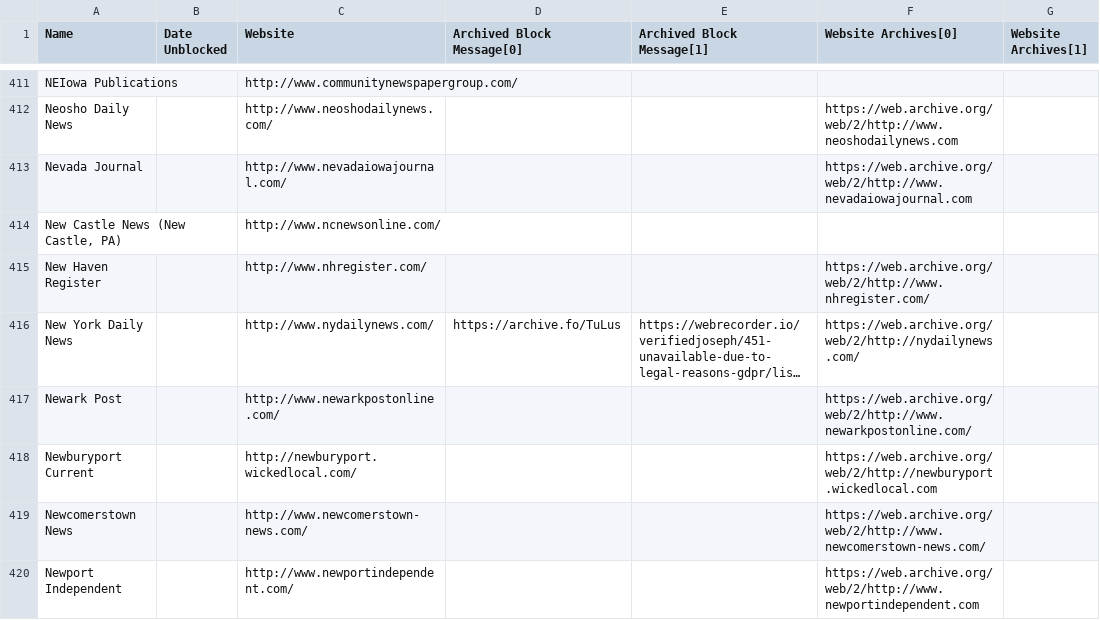
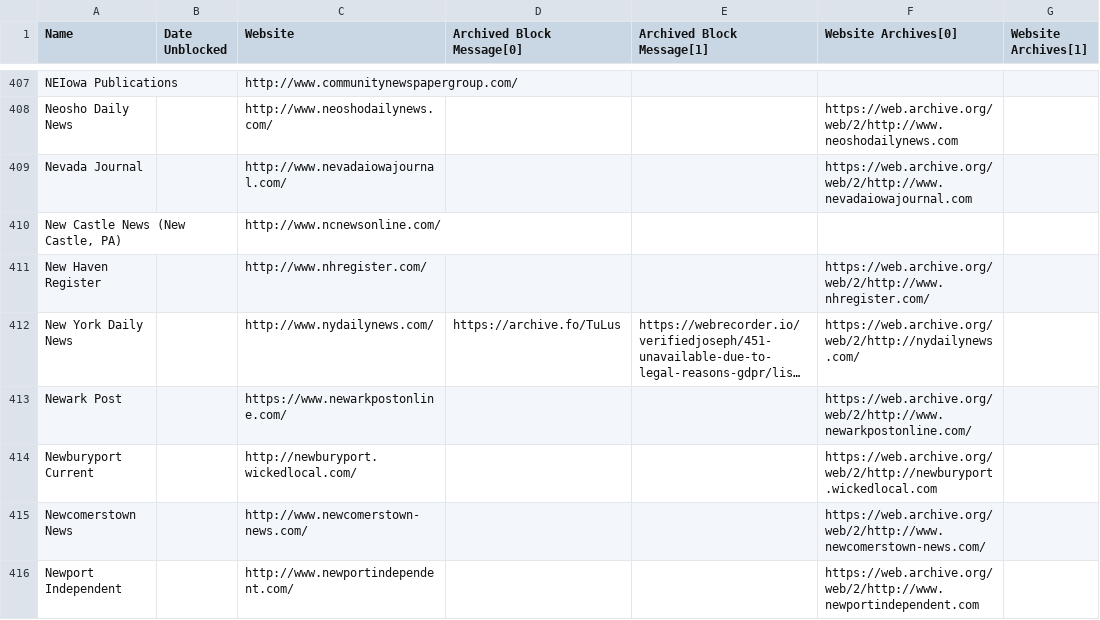
Before and after one commit to VerifiedJoseph/data.verifiedjoseph.com, a CSV file: website-blocked-gdpr.csv, drawn as a sheet; only a part is shown, gaps mark what is left out; long unchanged cells end in …; addresses are those after the commit; the diff covers the shown part only; the diff names each change by its address in the sheet, - before the commit and + after, or states it on an @@ line.

Commit message:
Add missing https & remove URLs that redirect to folders
Add missing https.
Remove URLs that redirect to folders on domains: http://www.tiogapublishing.com/
http://www.mississippivalleypublishing.com/

```diff
--- a/website-blocked-gdpr.csv
+++ b/website-blocked-gdpr.csv
-C413 (Website): http://www.newarkpostonline.com/
+C413 (Website): https://www.newarkpostonline.com/
```
Also changed, not shown: 5 removed rows elsewhere in this file.
